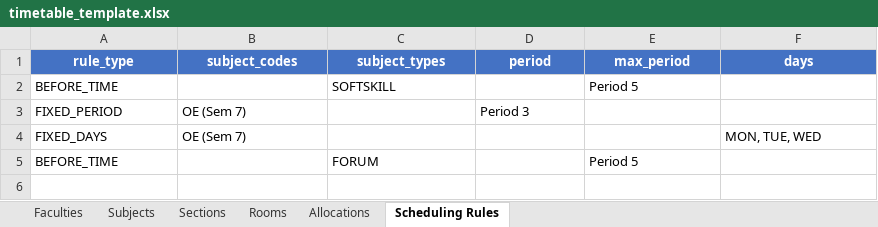
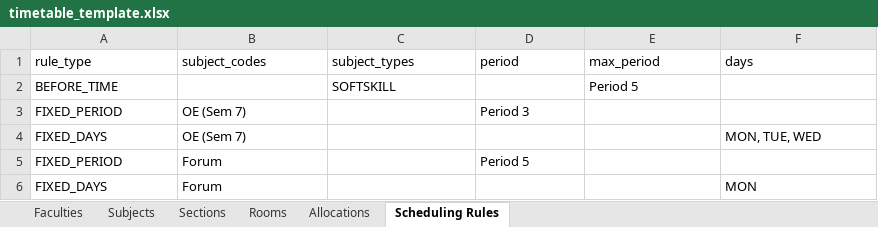
Before and after one commit to KindAlienBro/Project_MSMe, an Excel workbook: timetable_template.xlsx, sheet Scheduling Rules, drawn as a sheet; values as stored, in another font and other column widths than the file's, no borders; removed rows and columns are numbered as before the commit, all else as after; the diff names each change by its address in the sheet, - before the commit and + after, or states it on an @@ line.

```diff
--- a/timetable_template.xlsx (sheet Scheduling Rules)
+++ b/timetable_template.xlsx (sheet Scheduling Rules)
@@ A1:F1 fill: #4472C4 → none, bold: on → off, text colour: #FFFFFF → black, alignment: center → left @@
-row 5: BEFORE_TIME |  | FORUM |  | Period 5
+row 5: FIXED_PERIOD | Forum |  | Period 5
+row 6: FIXED_DAYS | Forum |  |  |  | MON
```
Also changed, not shown: sheet Subjects, sheet Allocations, sheet Faculties, sheet Rooms, sheet Sections, 12 other files.
